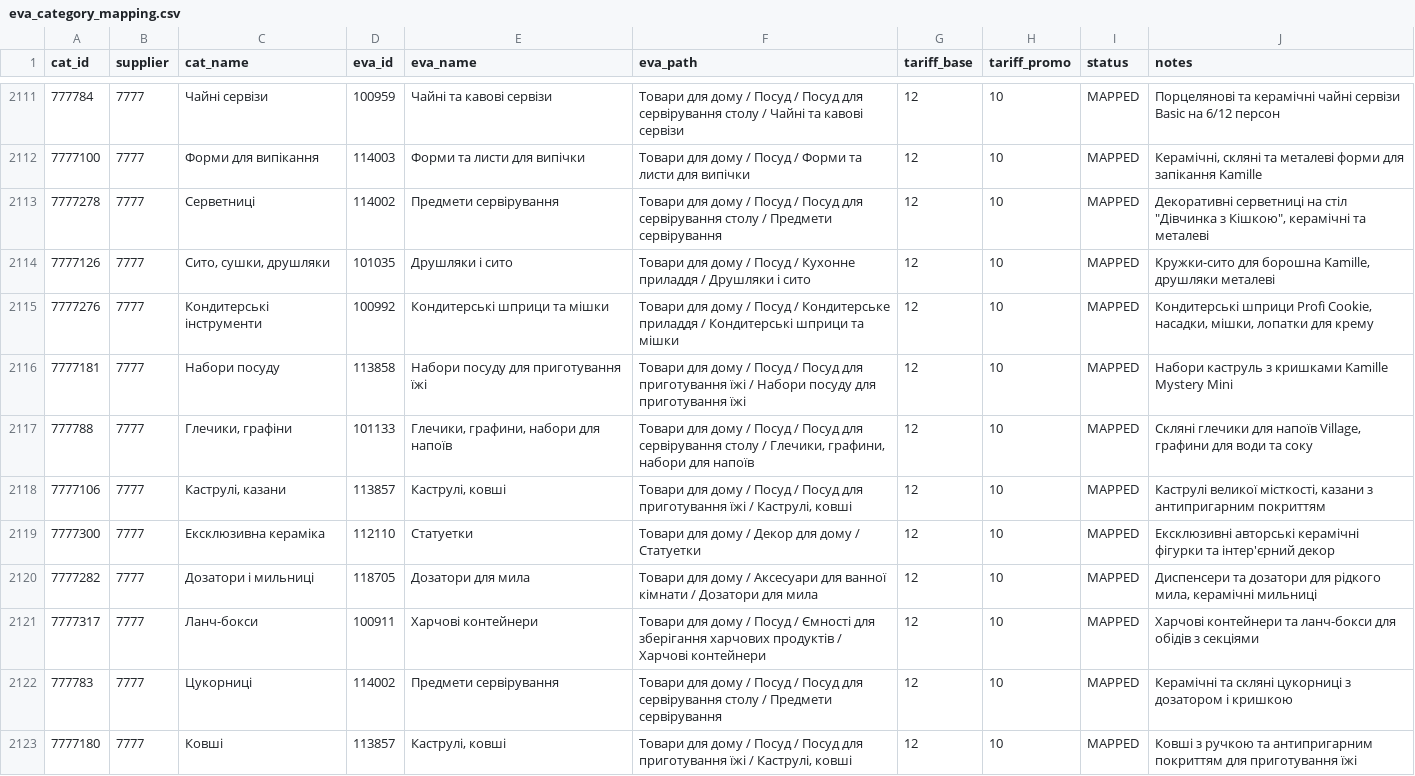
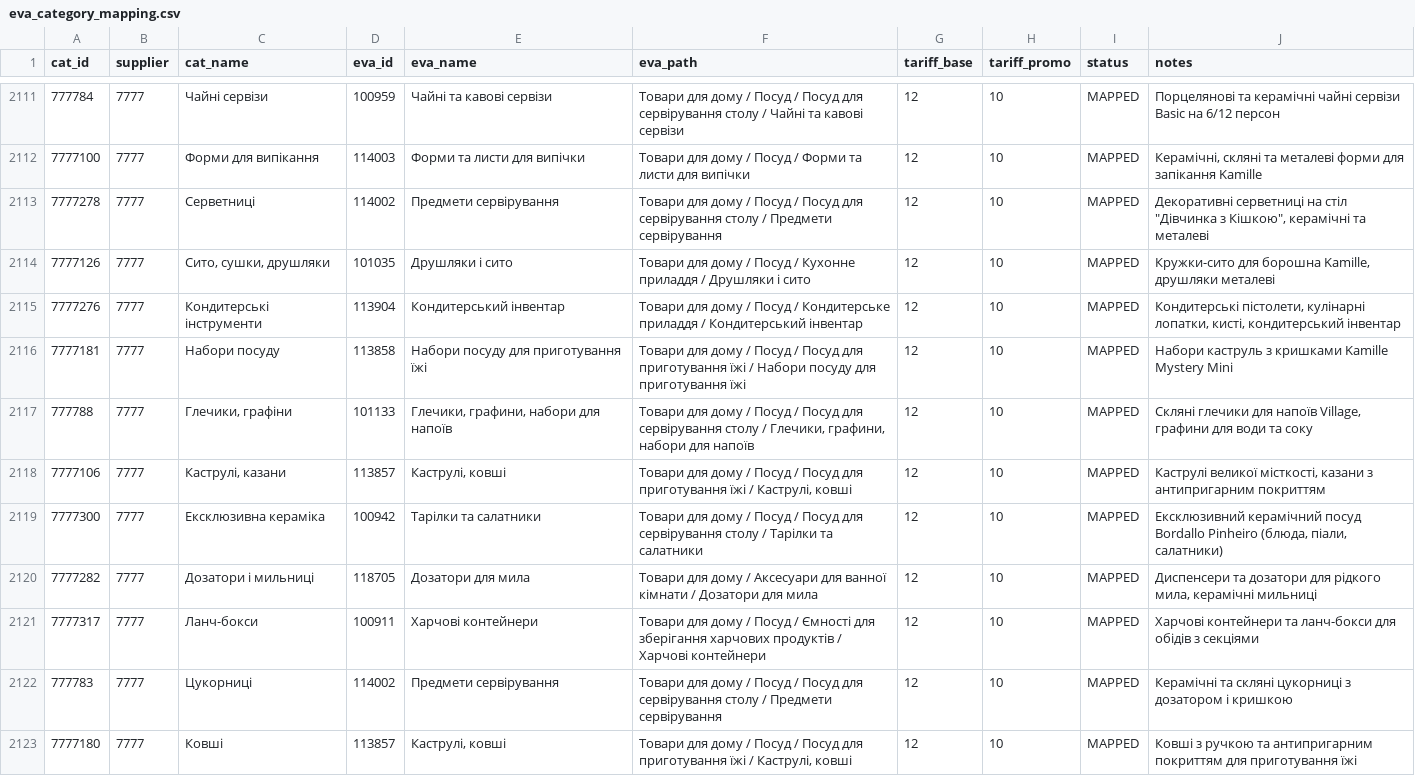
Before and after one commit to lozko1991-blip/xmlprice, a CSV file: docs/eva_category_mapping.csv, drawn as a sheet; only a part is shown, gaps mark what is left out; the diff covers the shown part only.

Commit message:
fix(supplier-7777): refine 11 categories based on deep batch-by-batch audit (breadboxes, knife blocks, steamers, marmites, barware)

```diff
--- a/docs/eva_category_mapping.csv
+++ b/docs/eva_category_mapping.csv
@@ -2114,3 +2114,3 @@ cat_id,supplier,cat_name,eva_id,eva_name,eva_path,tariff_base,tariff_promo,statu
 7777126,7777,"Сито, сушки, друшляки",101035,Друшляки і сито,Товари для дому / Посуд / Кухонне приладдя / Друшляки і сито,12,10,MAPPED,"Кружки-сито для борошна Kamille, друшляки металеві"
-7777276,7777,Кондитерські інструменти,100992,Кондитерські шприци та мішки,Товари для дому / Посуд / Кондитерське приладдя / Кондитерські шприци та мішки,12,10,MAPPED,"Кондитерські шприци Profi Cookie, насадки, мішки, лопатки для крему"
+7777276,7777,Кондитерські інструменти,113904,Кондитерський інвентар,Товари для дому / Посуд / Кондитерське приладдя / Кондитерський інвентар,12,10,MAPPED,"Кондитерські пістолети, кулінарні лопатки, кисті, кондитерський інвентар"
 7777181,7777,Набори посуду,113858,Набори посуду для приготування їжі,Товари для дому / Посуд / Посуд для приготування їжі / Набори посуду для приготування їжі,12,10,MAPPED,Набори каструль з кришками Kamille Mystery Mini
@@ -2118,3 +2118,3 @@ cat_id,supplier,cat_name,eva_id,eva_name,eva_path,tariff_base,tariff_promo,statu
 7777106,7777,"Каструлі, казани",113857,"Каструлі, ковші","Товари для дому / Посуд / Посуд для приготування їжі / Каструлі, ковші",12,10,MAPPED,"Каструлі великої місткості, казани з антипригарним покриттям"
-7777300,7777,Ексклюзивна кераміка,112110,Статуетки,Товари для дому / Декор для дому / Статуетки,12,10,MAPPED,Ексклюзивні авторські керамічні фігурки та інтер'єрний декор
+7777300,7777,Ексклюзивна кераміка,100942,Тарілки та салатники,Товари для дому / Посуд / Посуд для сервірування столу / Тарілки та салатники,12,10,MAPPED,"Ексклюзивний керамічний посуд Bordallo Pinheiro (блюда, піали, салатники)"
 7777282,7777,Дозатори і мильниці,118705,Дозатори для мила,Товари для дому / Аксесуари для ванної кімнати / Дозатори для мила,12,10,MAPPED,"Диспенсери та дозатори для рідкого мила, керамічні мильниці"
```
Also changed, not shown: 34 edited cells elsewhere in this file, 1 other file.
